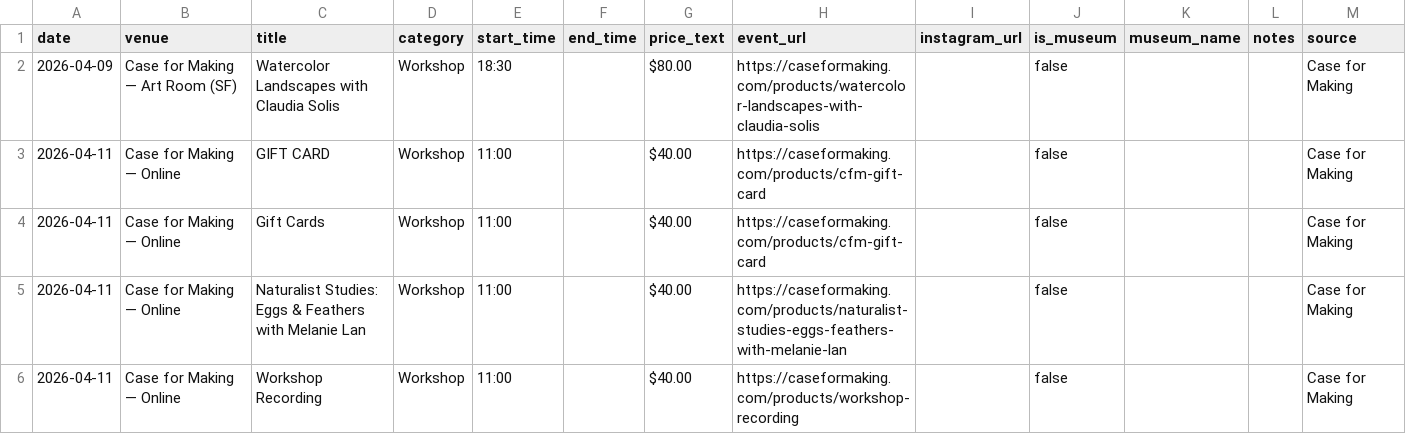
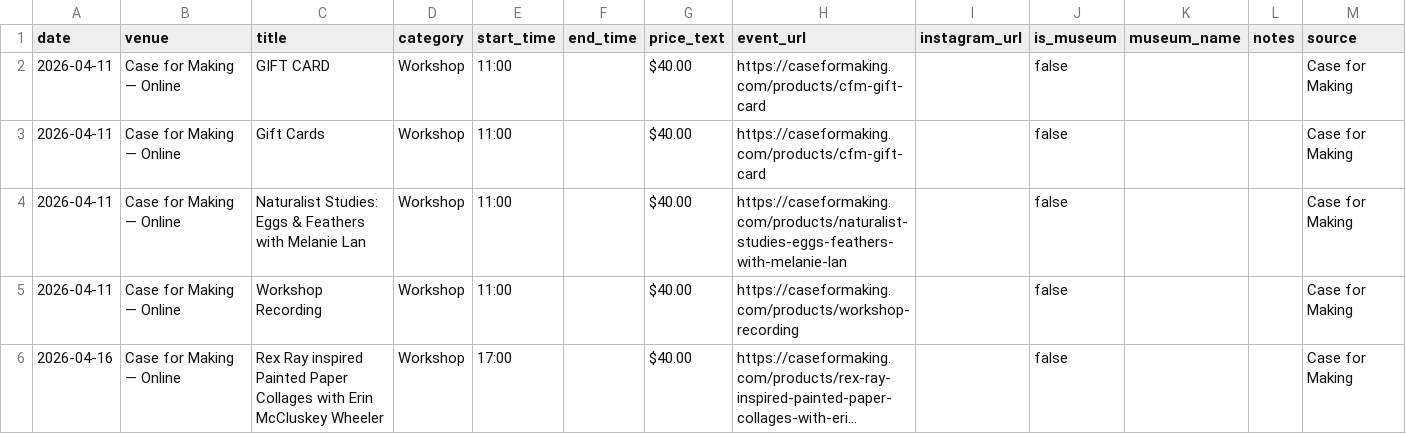
Before and after one commit to obstacleb/artlinks-data, a CSV file: case_events.csv, drawn as a sheet; only a part is shown; the shorter side is filled out with more unchanged rows; long unchanged cells end in …; the diff names each change by its address in the sheet, - before the commit and + after, or states it on an @@ line.

Commit message:
Update Case for Making events CSV

```diff
--- a/case_events.csv
+++ b/case_events.csv
-row 2: 2026-04-09 | Case for Making — Art Room (SF) | Watercolor Landscapes with Claudia Solis | Workshop | 18:30 |  | $80.00 | https://caseformaking.com/products/watercolor-landscapes-with-claudia-solis |  | false |  |  | Case for Making
```
